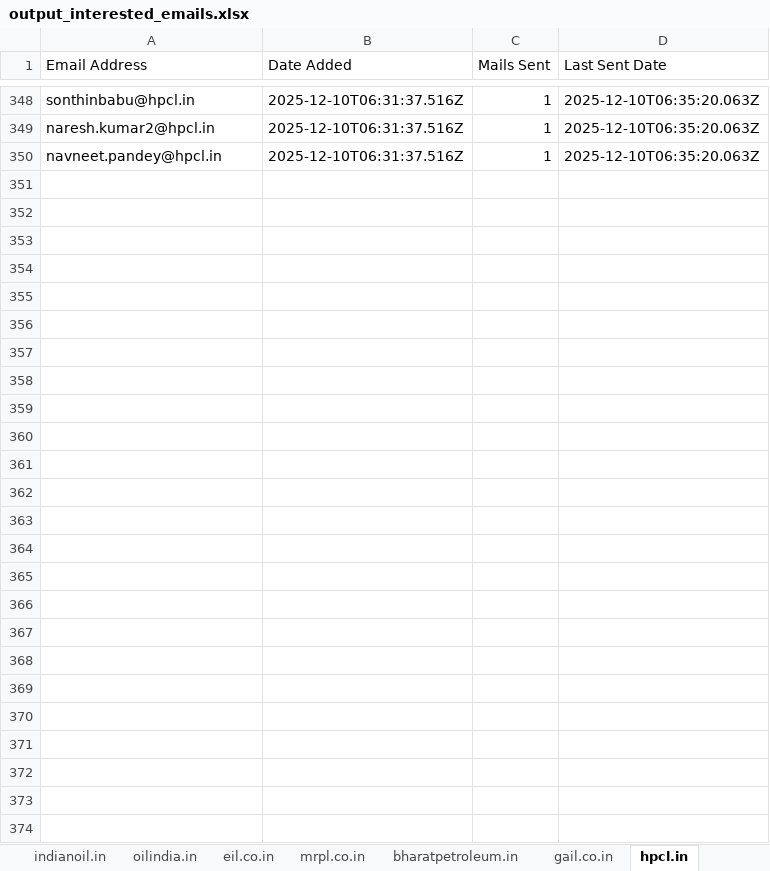
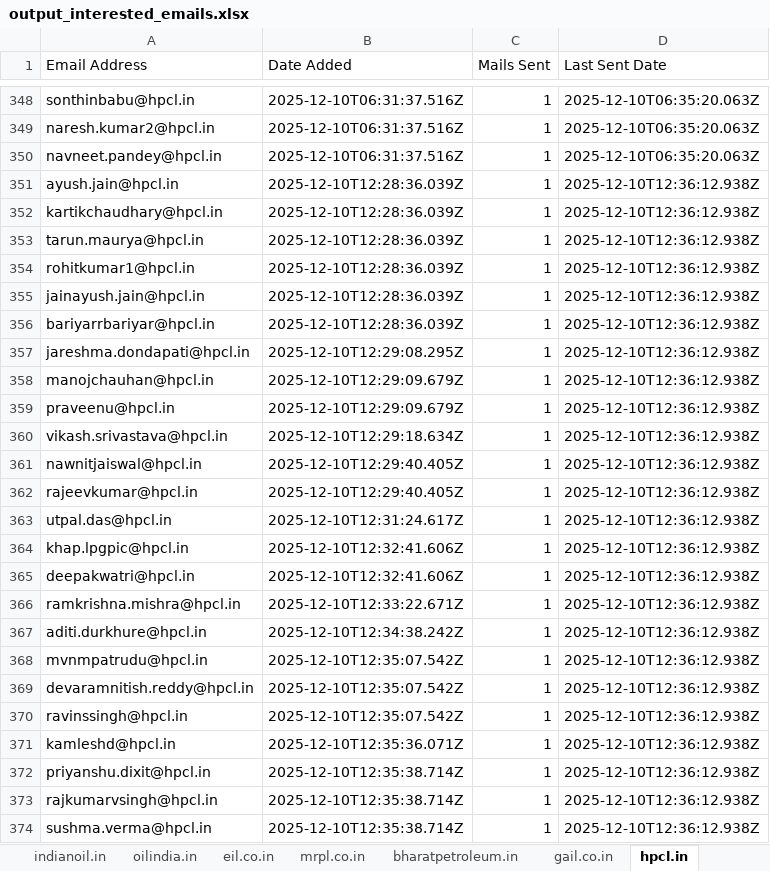
Before and after one commit to petrobot-admin/gem-scrapper, an Excel workbook: output_interested_emails.xlsx, sheet hpcl.in, drawn as a sheet; only a part is shown, gaps mark what is left out; values as stored, in another font and other column widths than the file's, no borders; the diff names each change by its address in the sheet, - before the commit and + after, or states it on an @@ line.

```diff
--- a/output_interested_emails.xlsx (sheet hpcl.in)
+++ b/output_interested_emails.xlsx (sheet hpcl.in)
+row 351: ayush.jain@hpcl.in | 2025-12-10T12:28:36.039Z | 1 | 2025-12-10T12:36:12.938Z
+row 352: kartikchaudhary@hpcl.in | 2025-12-10T12:28:36.039Z | 1 | 2025-12-10T12:36:12.938Z
+row 353: tarun.maurya@hpcl.in | 2025-12-10T12:28:36.039Z | 1 | 2025-12-10T12:36:12.938Z
+row 354: rohitkumar1@hpcl.in | 2025-12-10T12:28:36.039Z | 1 | 2025-12-10T12:36:12.938Z
+row 355: jainayush.jain@hpcl.in | 2025-12-10T12:28:36.039Z | 1 | 2025-12-10T12:36:12.938Z
+row 356: bariyarrbariyar@hpcl.in | 2025-12-10T12:28:36.039Z | 1 | 2025-12-10T12:36:12.938Z
+row 357: jareshma.dondapati@hpcl.in | 2025-12-10T12:29:08.295Z | 1 | 2025-12-10T12:36:12.938Z
+row 358: manojchauhan@hpcl.in | 2025-12-10T12:29:09.679Z | 1 | 2025-12-10T12:36:12.938Z
+row 359: praveenu@hpcl.in | 2025-12-10T12:29:09.679Z | 1 | 2025-12-10T12:36:12.938Z
+row 360: vikash.srivastava@hpcl.in | 2025-12-10T12:29:18.634Z | 1 | 2025-12-10T12:36:12.938Z
+row 361: nawnitjaiswal@hpcl.in | 2025-12-10T12:29:40.405Z | 1 | 2025-12-10T12:36:12.938Z
+row 362: rajeevkumar@hpcl.in | 2025-12-10T12:29:40.405Z | 1 | 2025-12-10T12:36:12.938Z
+row 363: utpal.das@hpcl.in | 2025-12-10T12:31:24.617Z | 1 | 2025-12-10T12:36:12.938Z
+row 364: khap.lpgpic@hpcl.in | 2025-12-10T12:32:41.606Z | 1 | 2025-12-10T12:36:12.938Z
+row 365: deepakwatri@hpcl.in | 2025-12-10T12:32:41.606Z | 1 | 2025-12-10T12:36:12.938Z
+row 366: ramkrishna.mishra@hpcl.in | 2025-12-10T12:33:22.671Z | 1 | 2025-12-10T12:36:12.938Z
+row 367: aditi.durkhure@hpcl.in | 2025-12-10T12:34:38.242Z | 1 | 2025-12-10T12:36:12.938Z
+row 368: mvnmpatrudu@hpcl.in | 2025-12-10T12:35:07.542Z | 1 | 2025-12-10T12:36:12.938Z
+row 369: devaramnitish.reddy@hpcl.in | 2025-12-10T12:35:07.542Z | 1 | 2025-12-10T12:36:12.938Z
+row 370: ravinssingh@hpcl.in | 2025-12-10T12:35:07.542Z | 1 | 2025-12-10T12:36:12.938Z
+row 371: kamleshd@hpcl.in | 2025-12-10T12:35:36.071Z | 1 | 2025-12-10T12:36:12.938Z
+row 372: priyanshu.dixit@hpcl.in | 2025-12-10T12:35:38.714Z | 1 | 2025-12-10T12:36:12.938Z
+row 373: rajkumarvsingh@hpcl.in | 2025-12-10T12:35:38.714Z | 1 | 2025-12-10T12:36:12.938Z
+row 374: sushma.verma@hpcl.in | 2025-12-10T12:35:38.714Z | 1 | 2025-12-10T12:36:12.938Z
```
Also changed, not shown: sheet bharatpetroleum.in, sheet mrpl.co.in, sheet indianoil.in, sheet gail.co.in, sheet eil.co.in, sheet bhartpetroleum.in, 1 more sheet, 2 other files.
